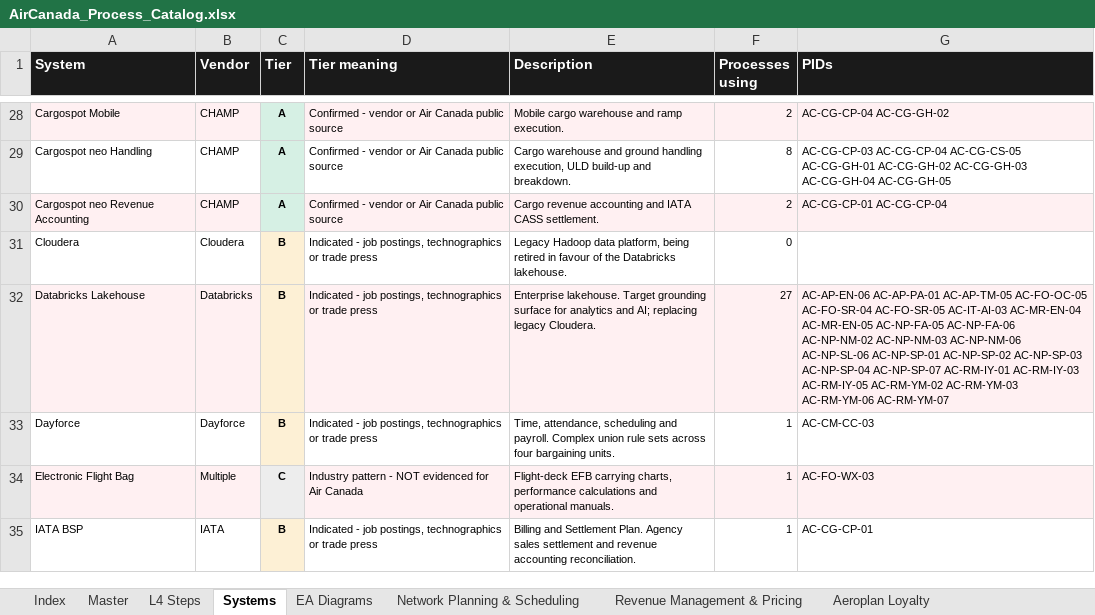
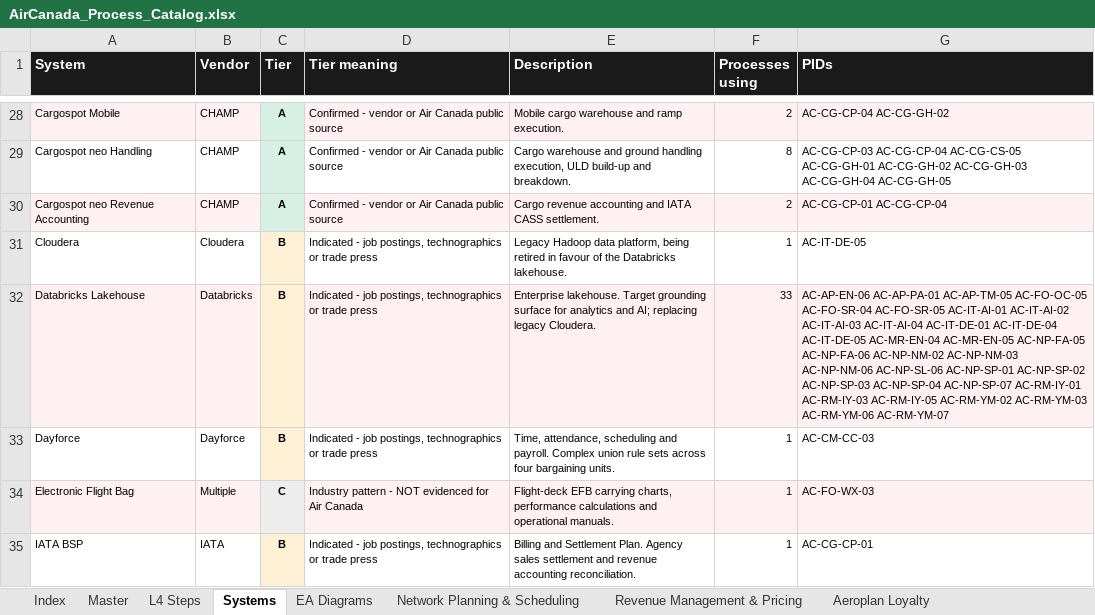
Before and after one commit to ghatk047/AirCanadaProcessWiki, an Excel workbook: data/AirCanada_Process_Catalog.xlsx, sheet Systems, drawn as a sheet; only a part is shown, gaps mark what is left out; values as stored, in another font and other column widths than the file's, no borders; table styles not drawn; the diff covers the shown part only; the diff names each change by its address in the sheet, - before the commit and + after, or states it on an @@ line.

```diff
--- a/data/AirCanada_Process_Catalog.xlsx (sheet Systems)
+++ b/data/AirCanada_Process_Catalog.xlsx (sheet Systems)
-F31 (Processes using): 0
+F31 (Processes using): 1
-G31 (PIDs): (empty)
+G31 (PIDs): AC-IT-DE-05
-F32 (Processes using): 27
+F32 (Processes using): 33
-G32 (PIDs): …AC-FO-SR-04 AC-FO-SR-05 AC-IT-AI-03 AC-MR-EN-04 AC-MR-EN-05…
+G32 (PIDs): …AC-FO-SR-04 AC-FO-SR-05 AC-IT-AI-01 AC-IT-AI-02 AC-IT-AI-03 AC-IT-AI-04 AC-IT-DE-01 AC-IT-DE-04 AC-IT-DE-05 AC-MR-EN-04 AC-MR-EN-05…
```
Also changed, not shown: 14 edited cells elsewhere in this sheet, sheet L4 Steps, sheet Master, sheet Information Technology & Securi, sheet Index, 47 other files.
